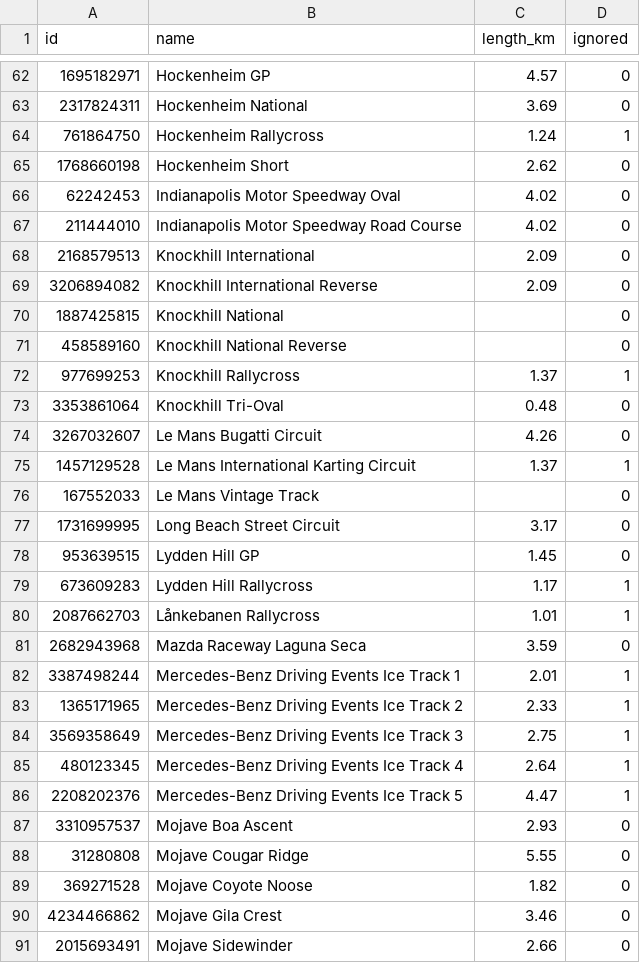
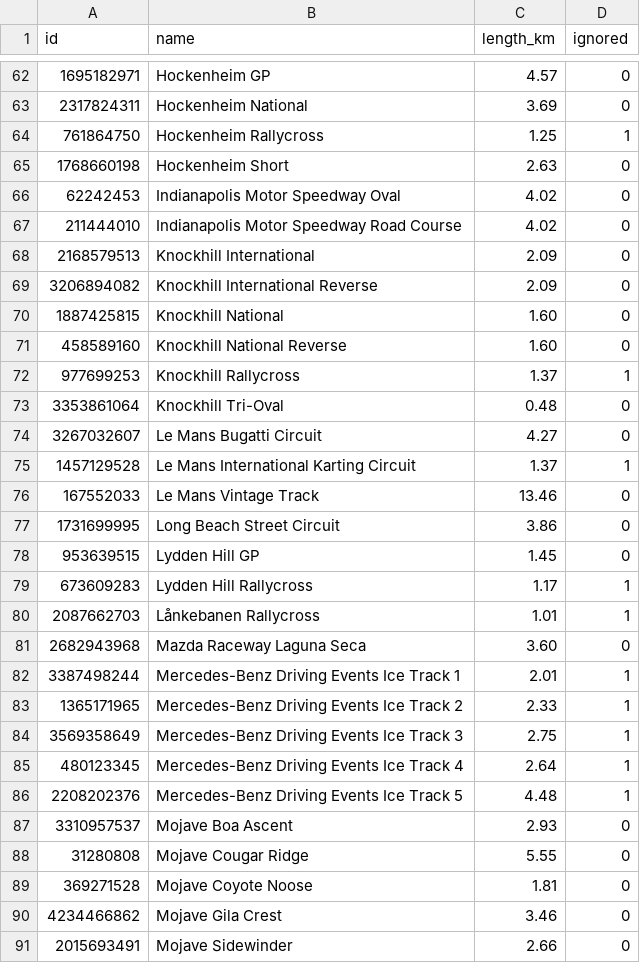
Before and after one commit to Yamsha75/projectcars2_leaderboards, a CSV file: static_data/tracks.csv, drawn as a sheet; only a part is shown, gaps mark what is left out; the diff covers the shown part only.

Commit message:
Add a few and correct many track lengths

```diff
--- a/static_data/tracks.csv
+++ b/static_data/tracks.csv
@@ -63,4 +63,4 @@ id,name,length_km,ignored
 2317824311,Hockenheim National,3.69,0
-761864750,Hockenheim Rallycross,1.24,1
-1768660198,Hockenheim Short,2.62,0
+761864750,Hockenheim Rallycross,1.25,1
+1768660198,Hockenheim Short,2.63,0
 62242453,Indianapolis Motor Speedway Oval,4.02,0
@@ -69,10 +69,10 @@ id,name,length_km,ignored
 3206894082,Knockhill International Reverse,2.09,0
-1887425815,Knockhill National,,0
-458589160,Knockhill National Reverse,,0
+1887425815,Knockhill National,1.60,0
+458589160,Knockhill National Reverse,1.60,0
 977699253,Knockhill Rallycross,1.37,1
 3353861064,Knockhill Tri-Oval,0.48,0
-3267032607,Le Mans Bugatti Circuit,4.26,0
+3267032607,Le Mans Bugatti Circuit,4.27,0
 1457129528,Le Mans International Karting Circuit,1.37,1
-167552033,Le Mans Vintage Track,,0
-1731699995,Long Beach Street Circuit,3.17,0
+167552033,Le Mans Vintage Track,13.46,0
+1731699995,Long Beach Street Circuit,3.86,0
 953639515,Lydden Hill GP,1.45,0
@@ -80,3 +80,3 @@ id,name,length_km,ignored
 2087662703,Lånkebanen Rallycross,1.01,1
-2682943968,Mazda Raceway Laguna Seca,3.59,0
+2682943968,Mazda Raceway Laguna Seca,3.60,0
 3387498244,Mercedes-Benz Driving Events Ice Track 1,2.01,1
@@ -85,6 +85,6 @@ id,name,length_km,ignored
 480123345,Mercedes-Benz Driving Events Ice Track 4,2.64,1
-2208202376,Mercedes-Benz Driving Events Ice Track 5,4.47,1
+2208202376,Mercedes-Benz Driving Events Ice Track 5,4.48,1
 3310957537,Mojave Boa Ascent,2.93,0
 31280808,Mojave Cougar Ridge,5.55,0
-369271528,Mojave Coyote Noose,1.82,0
+369271528,Mojave Coyote Noose,1.81,0
 4234466862,Mojave Gila Crest,3.46,0
```
Also changed, not shown: 69 edited cells elsewhere in this file.
